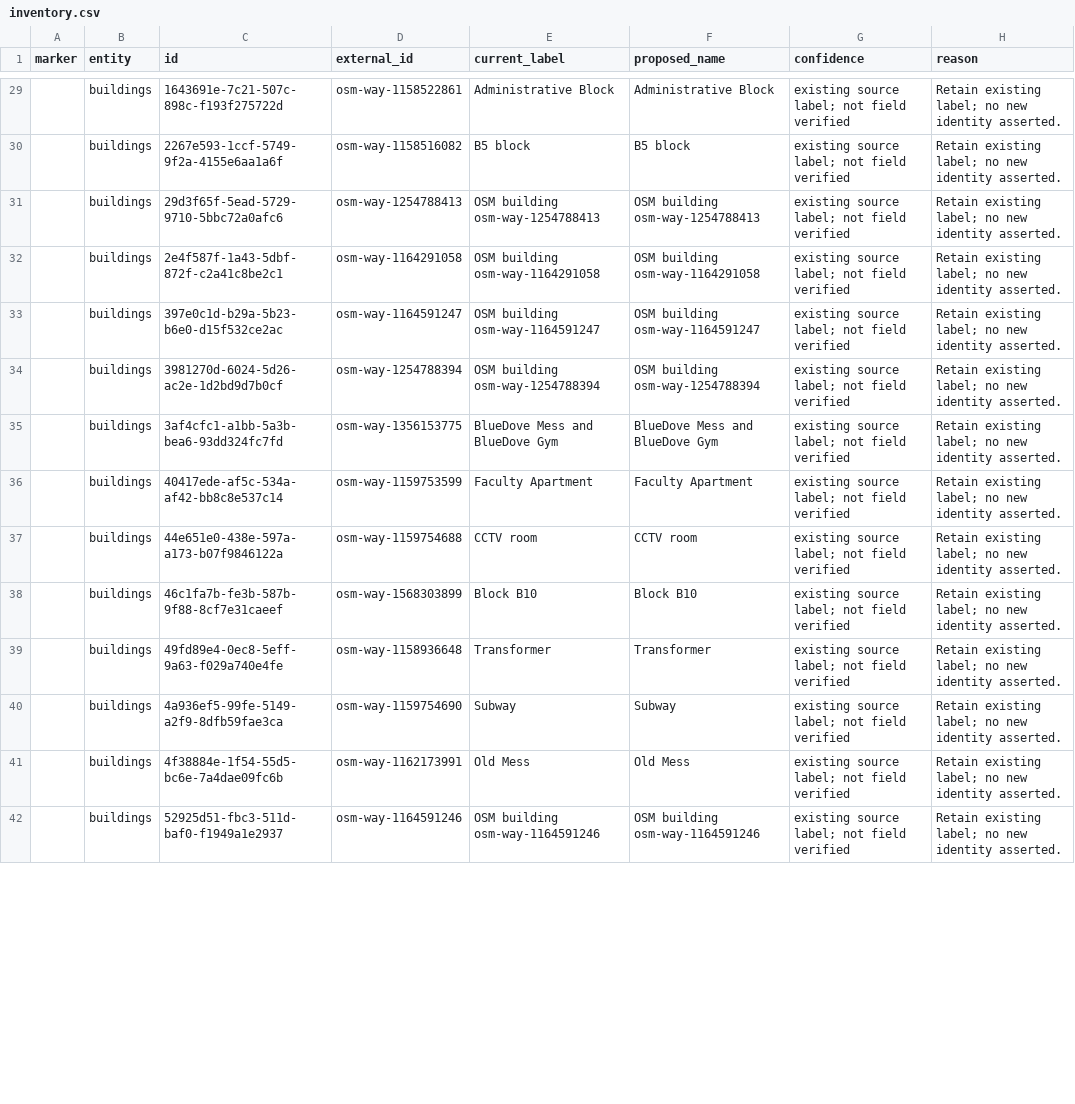
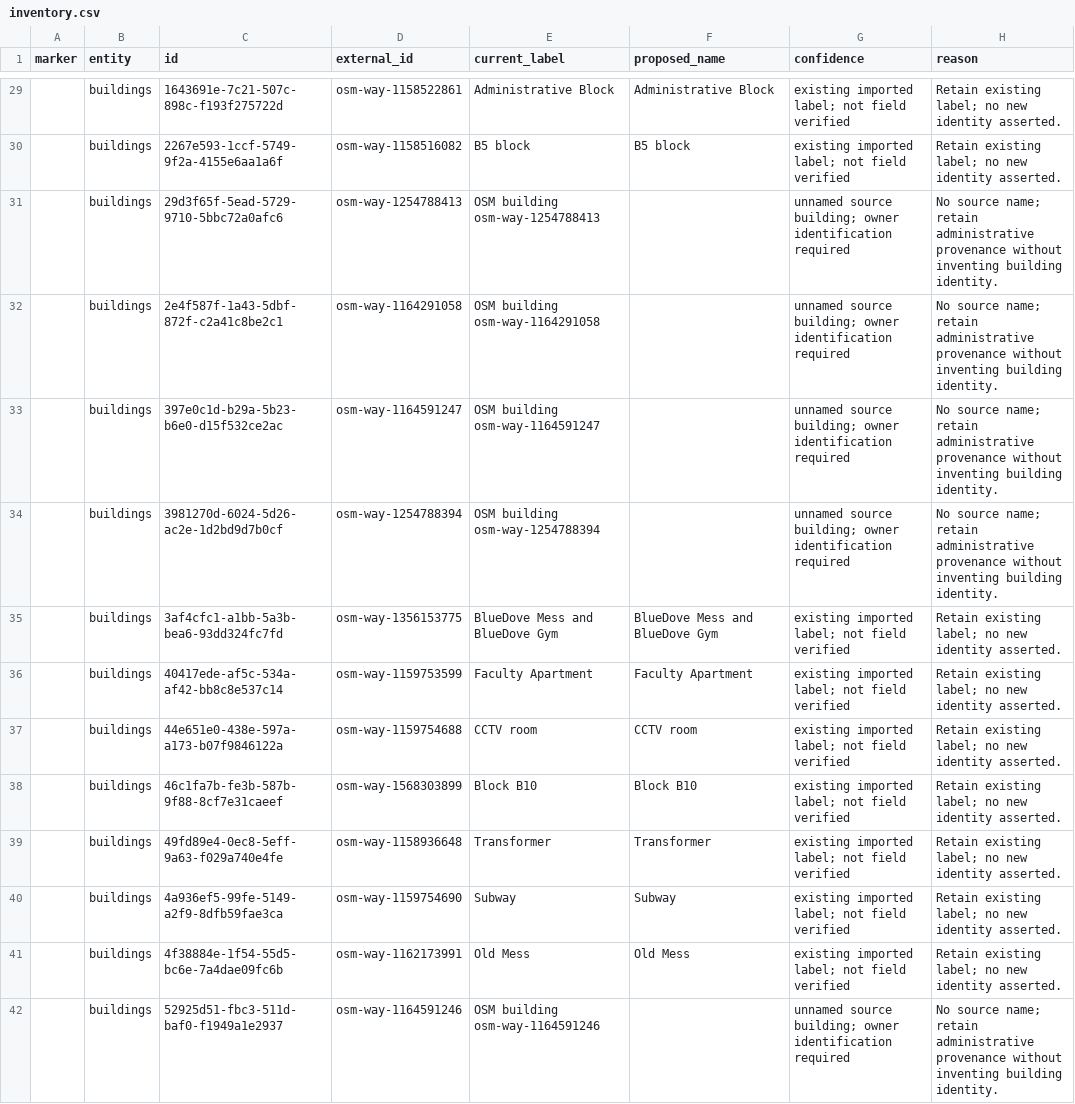
Before and after one commit to shagatron/SCNS, a CSV file: docs/data/muj-naming/inventory.csv, drawn as a sheet; only a part is shown, gaps mark what is left out; the diff covers the shown part only.

Commit message:
Unfinished verification: naming CLI recovery tests, source atlas and Windows guide

```diff
--- a/docs/data/muj-naming/inventory.csv
+++ b/docs/data/muj-naming/inventory.csv
@@ -29,14 +29,14 @@ marker,entity,id,external_id,current_label,proposed_name,confidence,reason
-,buildings,1643691e-7c21-507c-898c-f193f275722d,osm-way-1158522861,Administrative Block,Administrative Block,existing source label; not field verified,Retain existing label; no new identity asserted.
-,buildings,2267e593-1ccf-5749-9f2a-4155e6aa1a6f,osm-way-1158516082,B5 block,B5 block,existing source label; not field verified,Retain existing label; no new identity asserted.
-,buildings,29d3f65f-5ead-5729-9710-5bbc72a0afc6,osm-way-1254788413,OSM building osm-way-1254788413,OSM building osm-way-1254788413,existing source label; not field verified,Retain existing label; no new identity asserted.
-,buildings,2e4f587f-1a43-5dbf-872f-c2a41c8be2c1,osm-way-1164291058,OSM building osm-way-1164291058,OSM building osm-way-1164291058,existing source label; not field verified,Retain existing label; no new identity asserted.
-,buildings,397e0c1d-b29a-5b23-b6e0-d15f532ce2ac,osm-way-1164591247,OSM building osm-way-1164591247,OSM building osm-way-1164591247,existing source label; not field verified,Retain existing label; no new identity asserted.
-,buildings,3981270d-6024-5d26-ac2e-1d2bd9d7b0cf,osm-way-1254788394,OSM building osm-way-1254788394,OSM building osm-way-1254788394,existing source label; not field verified,Retain existing label; no new identity asserted.
-,buildings,3af4cfc1-a1bb-5a3b-bea6-93dd324fc7fd,osm-way-1356153775,BlueDove Mess and BlueDove Gym,BlueDove Mess and BlueDove Gym,existing source label; not field verified,Retain existing label; no new identity asserted.
-,buildings,40417ede-af5c-534a-af42-bb8c8e537c14,osm-way-1159753599,Faculty Apartment,Faculty Apartment,existing source label; not field verified,Retain existing label; no new identity asserted.
-,buildings,44e651e0-438e-597a-a173-b07f9846122a,osm-way-1159754688,CCTV room,CCTV room,existing source label; not field verified,Retain existing label; no new identity asserted.
-,buildings,46c1fa7b-fe3b-587b-9f88-8cf7e31caeef,osm-way-1568303899,Block B10,Block B10,existing source label; not field verified,Retain existing label; no new identity asserted.
-,buildings,49fd89e4-0ec8-5eff-9a63-f029a740e4fe,osm-way-1158936648,Transformer,Transformer,existing source label; not field verified,Retain existing label; no new identity asserted.
-,buildings,4a936ef5-99fe-5149-a2f9-8dfb59fae3ca,osm-way-1159754690,Subway,Subway,existing source label; not field verified,Retain existing label; no new identity asserted.
-,buildings,4f38884e-1f54-55d5-bc6e-7a4dae09fc6b,osm-way-1162173991,Old Mess,Old Mess,existing source label; not field verified,Retain existing label; no new identity asserted.
-,buildings,52925d51-fbc3-511d-baf0-f1949a1e2937,osm-way-1164591246,OSM building osm-way-1164591246,OSM building osm-way-1164591246,existing source label; not field verified,Retain existing label; no new identity asserted.
+,buildings,1643691e-7c21-507c-898c-f193f275722d,osm-way-1158522861,Administrative Block,Administrative Block,existing imported label; not field verified,Retain existing label; no new identity asserted.
+,buildings,2267e593-1ccf-5749-9f2a-4155e6aa1a6f,osm-way-1158516082,B5 block,B5 block,existing imported label; not field verified,Retain existing label; no new identity asserted.
+,buildings,29d3f65f-5ead-5729-9710-5bbc72a0afc6,osm-way-1254788413,OSM building osm-way-1254788413,,unnamed source building; owner identification required,No source name; retain administrative provenance without inventing building identity.
+,buildings,2e4f587f-1a43-5dbf-872f-c2a41c8be2c1,osm-way-1164291058,OSM building osm-way-1164291058,,unnamed source building; owner identification required,No source name; retain administrative provenance without inventing building identity.
+,buildings,397e0c1d-b29a-5b23-b6e0-d15f532ce2ac,osm-way-1164591247,OSM building osm-way-1164591247,,unnamed source building; owner identification required,No source name; retain administrative provenance without inventing building identity.
+,buildings,3981270d-6024-5d26-ac2e-1d2bd9d7b0cf,osm-way-1254788394,OSM building osm-way-1254788394,,unnamed source building; owner identification required,No source name; retain administrative provenance without inventing building identity.
+,buildings,3af4cfc1-a1bb-5a3b-bea6-93dd324fc7fd,osm-way-1356153775,BlueDove Mess and BlueDove Gym,BlueDove Mess and BlueDove Gym,existing imported label; not field verified,Retain existing label; no new identity asserted.
+,buildings,40417ede-af5c-534a-af42-bb8c8e537c14,osm-way-1159753599,Faculty Apartment,Faculty Apartment,existing imported label; not field verified,Retain existing label; no new identity asserted.
+,buildings,44e651e0-438e-597a-a173-b07f9846122a,osm-way-1159754688,CCTV room,CCTV room,existing imported label; not field verified,Retain existing label; no new identity asserted.
+,buildings,46c1fa7b-fe3b-587b-9f88-8cf7e31caeef,osm-way-1568303899,Block B10,Block B10,existing imported label; not field verified,Retain existing label; no new identity asserted.
+,buildings,49fd89e4-0ec8-5eff-9a63-f029a740e4fe,osm-way-1158936648,Transformer,Transformer,existing imported label; not field verified,Retain existing label; no new identity asserted.
+,buildings,4a936ef5-99fe-5149-a2f9-8dfb59fae3ca,osm-way-1159754690,Subway,Subway,existing imported label; not field verified,Retain existing label; no new identity asserted.
+,buildings,4f38884e-1f54-55d5-bc6e-7a4dae09fc6b,osm-way-1162173991,Old Mess,Old Mess,existing imported label; not field verified,Retain existing label; no new identity asserted.
+,buildings,52925d51-fbc3-511d-baf0-f1949a1e2937,osm-way-1164591246,OSM building osm-way-1164591246,,unnamed source building; owner identification required,No source name; retain administrative provenance without inventing building identity.
```
Also changed, not shown: 134 edited cells elsewhere in this file, 8 other files.
